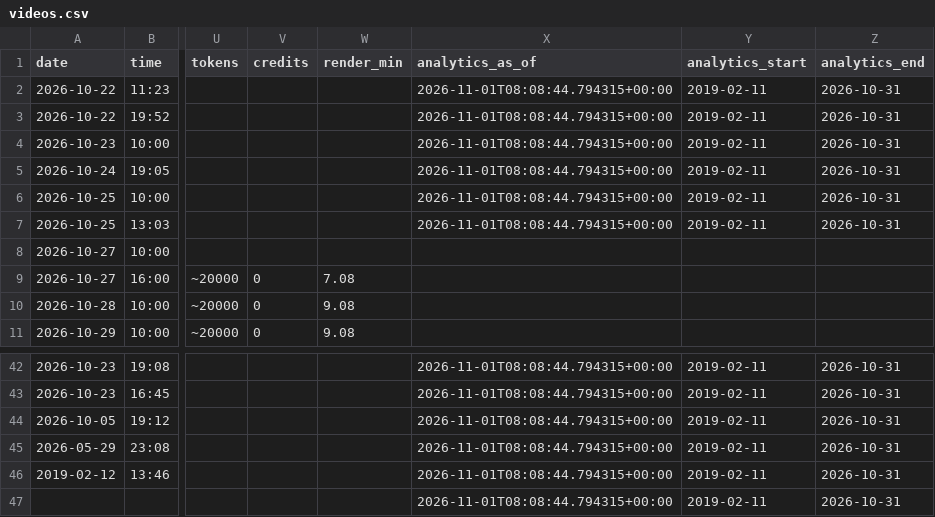
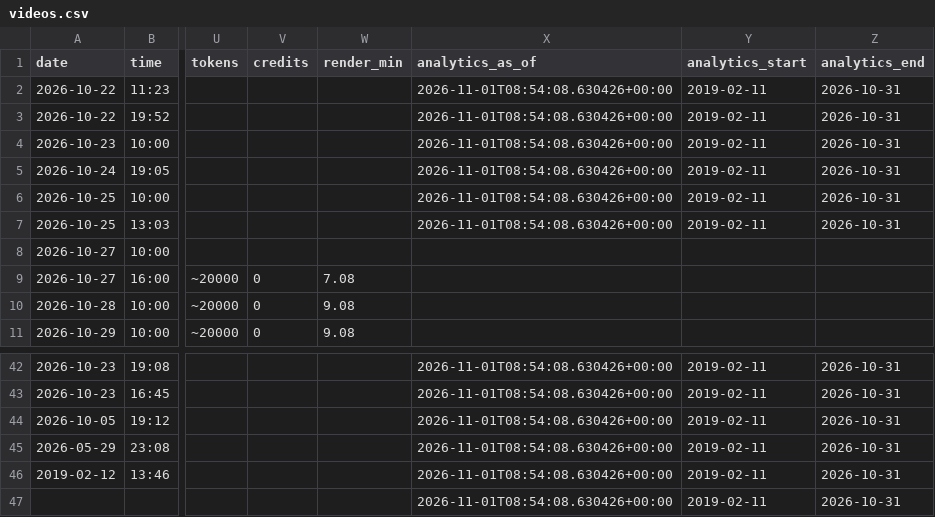
Before and after one commit to osminoog09-star/Shorts, a CSV file: reports/videos.csv, drawn as a sheet; only a part is shown, gaps mark what is left out; the diff covers the shown part only; the diff names each change by its address in the sheet, - before the commit and + after, or states it on an @@ line.

```diff
--- a/reports/videos.csv
+++ b/reports/videos.csv
-X2:X7 (analytics_as_of): 2026-11-01T08:08:44.794315+00:00
+X2:X7 (analytics_as_of): 2026-11-01T08:54:08.630426+00:00
-X42:X47 (analytics_as_of): 2026-11-01T08:08:44.794315+00:00
+X42:X47 (analytics_as_of): 2026-11-01T08:54:08.630426+00:00
```
Also changed, not shown: 27 edited cells elsewhere in this file, 5 other files.
